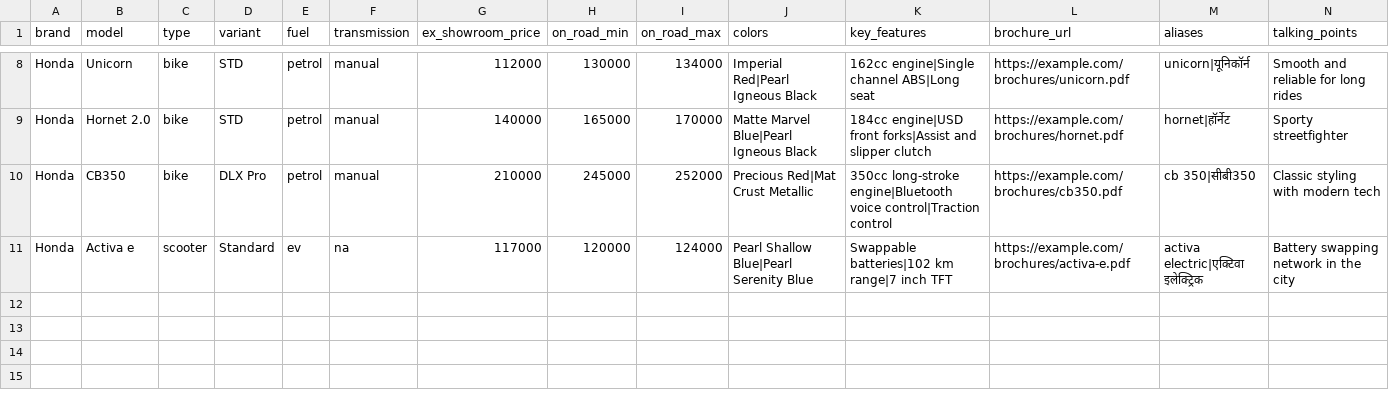
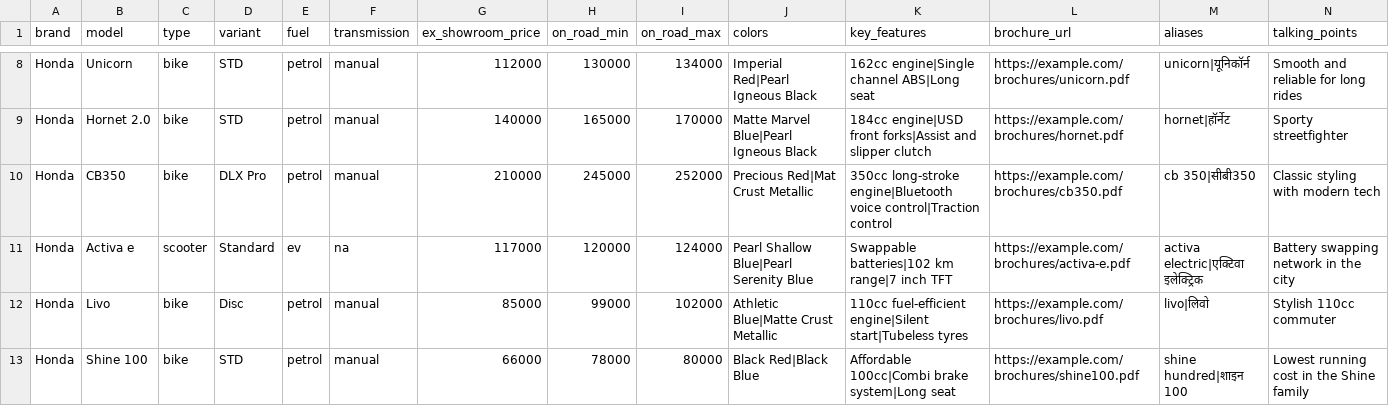
Before and after one commit to dhruvkumar2107/ai-sales-agent, a CSV file: samples/catalog-bikes.csv, drawn as a sheet; only a part is shown, gaps mark what is left out.

```diff
--- a/samples/catalog-bikes.csv
+++ b/samples/catalog-bikes.csv
@@ -11 +11,3 @@ Honda,CB350,bike,DLX Pro,petrol,manual,210000,245000,252000,Precious Red|Mat Cru
 Honda,Activa e,scooter,Standard,ev,na,117000,120000,124000,Pearl Shallow Blue|Pearl Serenity Blue,Swappable batteries|102 km range|7 inch TFT,https://example.com/brochures/activa-e.pdf,activa electric|एक्टिवा इलेक्ट्रिक,Battery swapping network in the city
+Honda,Livo,bike,Disc,petrol,manual,85000,99000,102000,Athletic Blue|Matte Crust Metallic,110cc fuel-efficient engine|Silent start|Tubeless tyres,https://example.com/brochures/livo.pdf,livo|लिवो,Stylish 110cc commuter
+Honda,Shine 100,bike,STD,petrol,manual,66000,78000,80000,Black Red|Black Blue,Affordable 100cc|Combi brake system|Long seat,https://example.com/brochures/shine100.pdf,shine hundred|शाइन 100,Lowest running cost in the Shine family
```
Also changed, not shown: samples/catalog-cars.csv, 19 other files.
